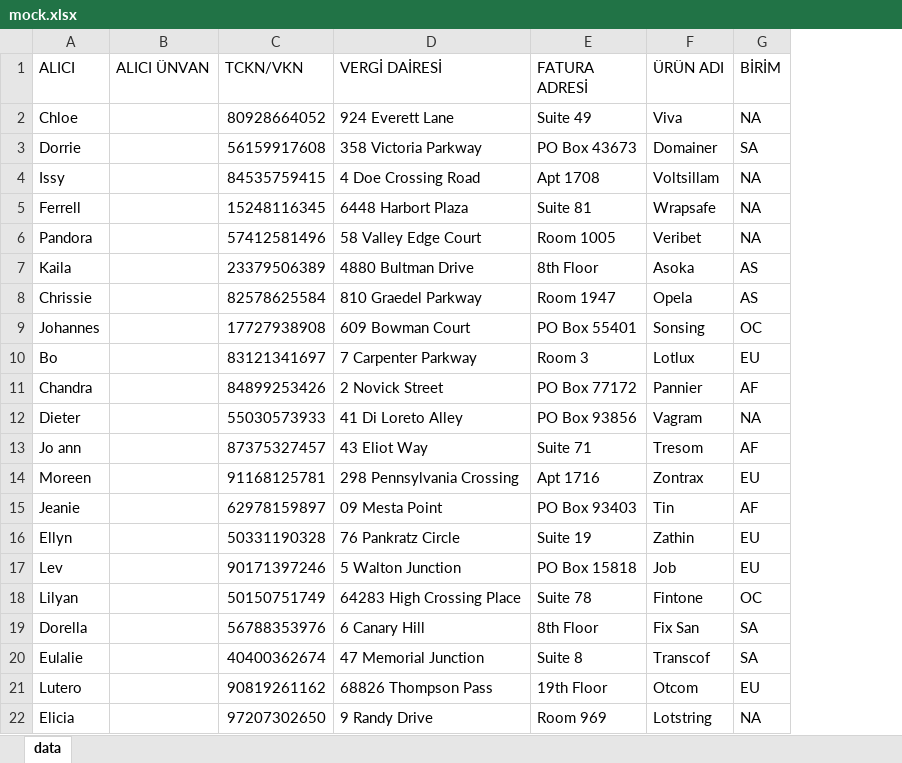
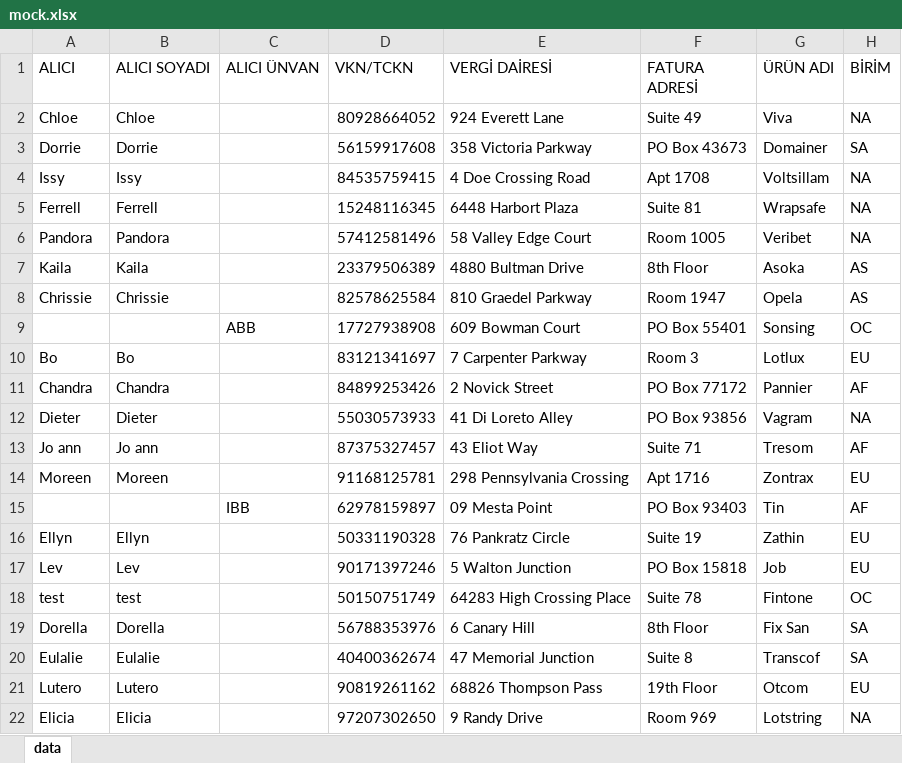
Before and after one commit to Berkayyldrm/desktop_app, an Excel workbook: mock.xlsx, sheet data, drawn as a sheet; only a part is shown; values as stored, in another font and other column widths than the file's, no borders; addresses are those after the commit; the diff names each change by its address in the sheet, - before the commit and + after, or states it on an @@ line.

```diff
--- a/mock.xlsx (sheet data)
+++ b/mock.xlsx (sheet data)
+column B (ALICI SOYADI), rows 2-22: Chloe | Dorrie | Issy | Ferrell | Pandora | Kaila | Chrissie |  | Bo | Chandra | Dieter | Jo ann | Moreen |  | Ellyn | Lev | test | Dorella | Eulalie | Lutero | Elicia
-D1: TCKN/VKN
+D1: VKN/TCKN
-A9 (ALICI): Johannes
+A9 (ALICI): (empty)
-C9 (ALICI ÜNVAN): (empty)
+C9 (ALICI ÜNVAN): ABB
-A15 (ALICI): Jeanie
+A15 (ALICI): (empty)
-C15 (ALICI ÜNVAN): (empty)
+C15 (ALICI ÜNVAN): IBB
-A18 (ALICI): Lilyan
+A18 (ALICI): test
```
Also changed, not shown: 9 other files.
